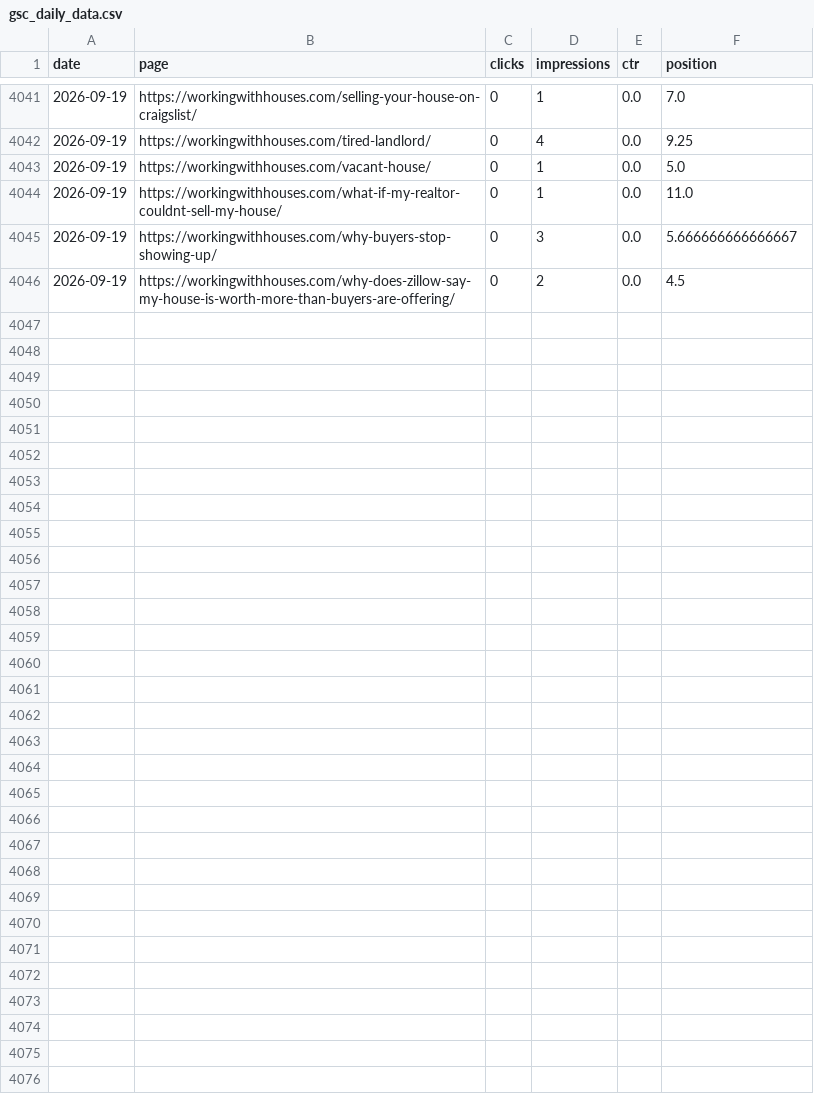
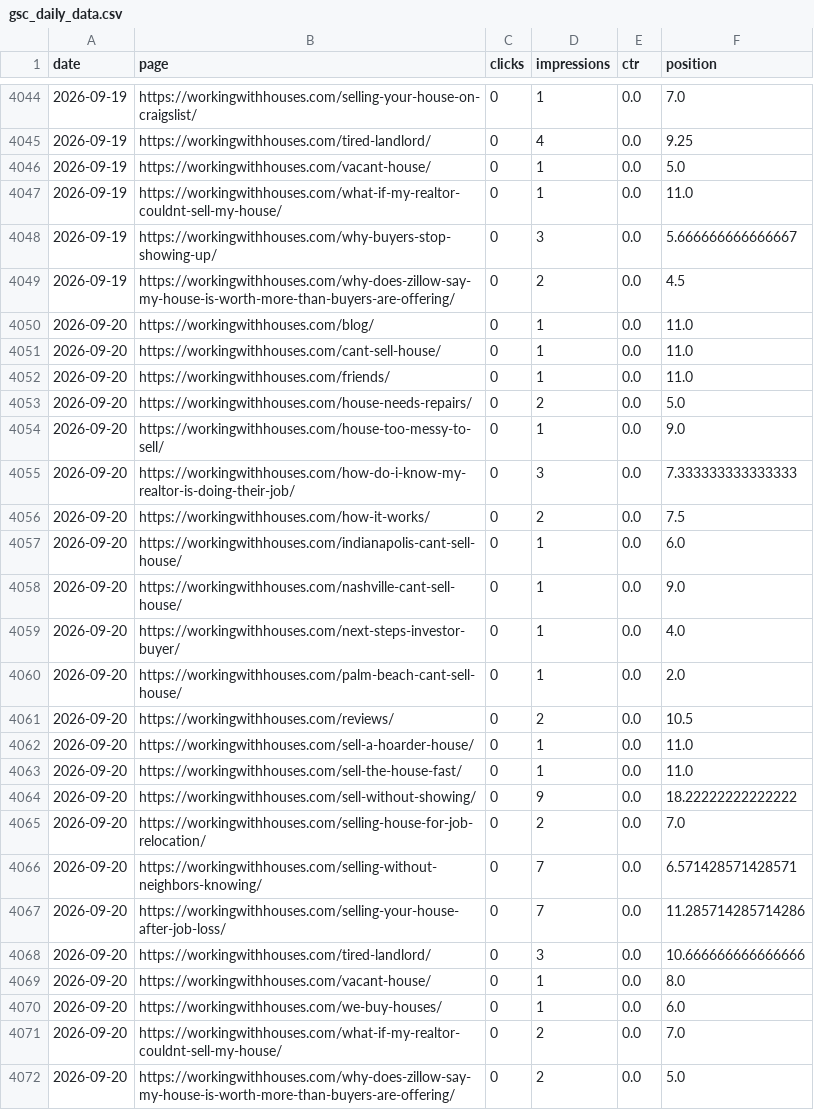
Before and after one commit to figlesias7/GSC-Tracker, a CSV file: data/gsc_daily_data.csv, drawn as a sheet; only a part is shown, gaps mark what is left out; the diff covers the shown part only; the diff names each change by its address in the sheet, - before the commit and + after, or states it on an @@ line.

```diff
--- a/data/gsc_daily_data.csv
+++ b/data/gsc_daily_data.csv
+row 4050: 2026-09-20 | https://workingwithhouses.com/blog/ | 0 | 1 | 0.0 | 11.0
+row 4051: 2026-09-20 | https://workingwithhouses.com/cant-sell-house/ | 0 | 1 | 0.0 | 11.0
+row 4052: 2026-09-20 | https://workingwithhouses.com/friends/ | 0 | 1 | 0.0 | 11.0
+row 4053: 2026-09-20 | https://workingwithhouses.com/house-needs-repairs/ | 0 | 2 | 0.0 | 5.0
+row 4054: 2026-09-20 | https://workingwithhouses.com/house-too-messy-to-sell/ | 0 | 1 | 0.0 | 9.0
+row 4055: 2026-09-20 | https://workingwithhouses.com/how-do-i-know-my-realtor-is-doing-their-job/ | 0 | 3 | 0.0 | 7.333333333333333
+row 4056: 2026-09-20 | https://workingwithhouses.com/how-it-works/ | 0 | 2 | 0.0 | 7.5
+row 4057: 2026-09-20 | https://workingwithhouses.com/indianapolis-cant-sell-house/ | 0 | 1 | 0.0 | 6.0
+row 4058: 2026-09-20 | https://workingwithhouses.com/nashville-cant-sell-house/ | 0 | 1 | 0.0 | 9.0
+row 4059: 2026-09-20 | https://workingwithhouses.com/next-steps-investor-buyer/ | 0 | 1 | 0.0 | 4.0
+row 4060: 2026-09-20 | https://workingwithhouses.com/palm-beach-cant-sell-house/ | 0 | 1 | 0.0 | 2.0
+row 4061: 2026-09-20 | https://workingwithhouses.com/reviews/ | 0 | 2 | 0.0 | 10.5
+row 4062: 2026-09-20 | https://workingwithhouses.com/sell-a-hoarder-house/ | 0 | 1 | 0.0 | 11.0
+row 4063: 2026-09-20 | https://workingwithhouses.com/sell-the-house-fast/ | 0 | 1 | 0.0 | 11.0
+row 4064: 2026-09-20 | https://workingwithhouses.com/sell-without-showing/ | 0 | 9 | 0.0 | 18.22222222222222
+row 4065: 2026-09-20 | https://workingwithhouses.com/selling-house-for-job-relocation/ | 0 | 2 | 0.0 | 7.0
+row 4066: 2026-09-20 | https://workingwithhouses.com/selling-without-neighbors-knowing/ | 0 | 7 | 0.0 | 6.571428571428571
+row 4067: 2026-09-20 | https://workingwithhouses.com/selling-your-house-after-job-loss/ | 0 | 7 | 0.0 | 11.285714285714286
+row 4068: 2026-09-20 | https://workingwithhouses.com/tired-landlord/ | 0 | 3 | 0.0 | 10.666666666666666
+row 4069: 2026-09-20 | https://workingwithhouses.com/vacant-house/ | 0 | 1 | 0.0 | 8.0
+row 4070: 2026-09-20 | https://workingwithhouses.com/we-buy-houses/ | 0 | 1 | 0.0 | 6.0
+row 4071: 2026-09-20 | https://workingwithhouses.com/what-if-my-realtor-couldnt-sell-my-house/ | 0 | 2 | 0.0 | 7.0
+row 4072: 2026-09-20 | https://workingwithhouses.com/why-does-zillow-say-my-house-is-worth-more-than-buyers-are-offering/ | 0 | 2 | 0.0 | 5.0
```
Also changed, not shown: 3 added rows elsewhere in this file, 1 other file.
